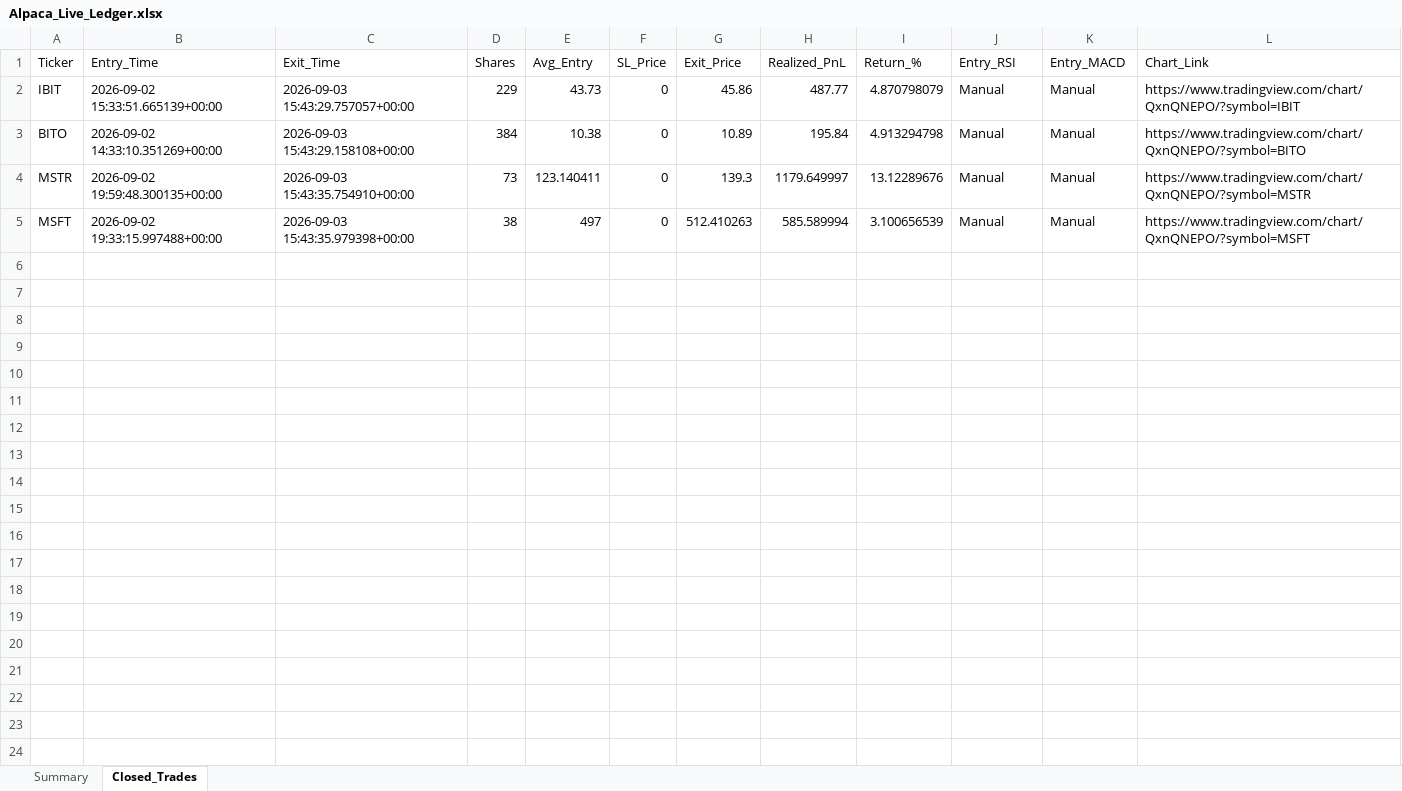
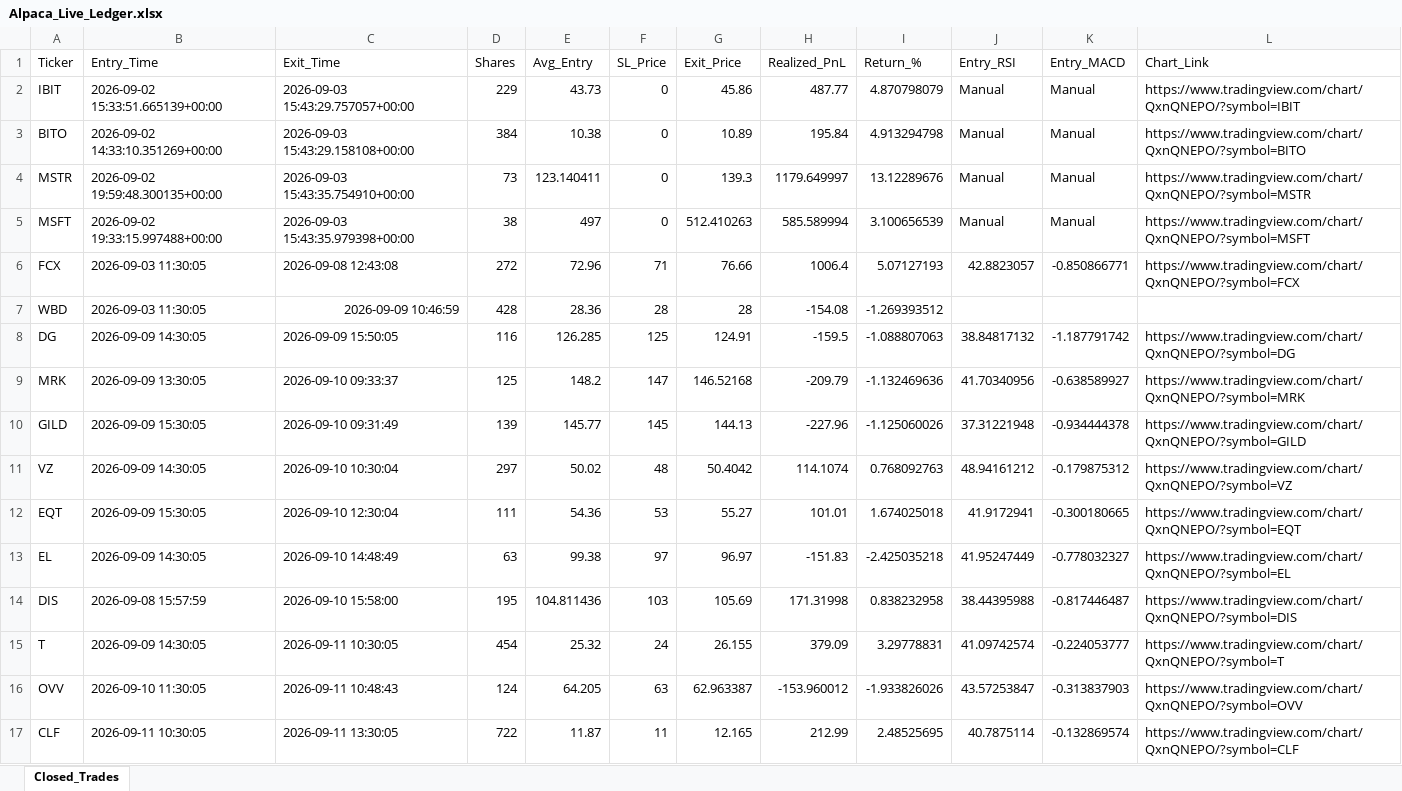
Before and after one commit to amilcarsalgado/SID_v6, an Excel workbook: SIM_Results/Alpaca_Live_Ledger.xlsx, sheet Closed_Trades, drawn as a sheet; values as stored, in another font and other column widths than the file's, no borders; the diff names each change by its address in the sheet, - before the commit and + after, or states it on an @@ line.

Commit message:
Update before new Console O/P in paper_trader also created several md files to capture current state and start new Chat 13Sept2026 9:09PM

```diff
--- a/SIM_Results/Alpaca_Live_Ledger.xlsx (sheet Closed_Trades)
+++ b/SIM_Results/Alpaca_Live_Ledger.xlsx (sheet Closed_Trades)
-sheet tab: Summary
+row 6: FCX | 2026-09-03 11:30:05 | 2026-09-08 12:43:08 | 272 | 72.96 | 71 | 76.66 | 1006.4 | 5.07127193 | 42.8823057 | -0.850866771 | https://www.tradingview.com/chart/QxnQNEPO/?symbol=FCX
+row 7: WBD | 2026-09-03 11:30:05 | 2026-09-09 10:46:59 | 428 | 28.36 | 28 | 28 | -154.08 | -1.269393512
+row 8: DG | 2026-09-09 14:30:05 | 2026-09-09 15:50:05 | 116 | 126.285 | 125 | 124.91 | -159.5 | -1.088807063 | 38.84817132 | -1.187791742 | https://www.tradingview.com/chart/QxnQNEPO/?symbol=DG
+row 9: MRK | 2026-09-09 13:30:05 | 2026-09-10 09:33:37 | 125 | 148.2 | 147 | 146.52168 | -209.79 | -1.132469636 | 41.70340956 | -0.638589927 | https://www.tradingview.com/chart/QxnQNEPO/?symbol=MRK
+row 10: GILD | 2026-09-09 15:30:05 | 2026-09-10 09:31:49 | 139 | 145.77 | 145 | 144.13 | -227.96 | -1.125060026 | 37.31221948 | -0.934444378 | https://www.tradingview.com/chart/QxnQNEPO/?symbol=GILD
+row 11: VZ | 2026-09-09 14:30:05 | 2026-09-10 10:30:04 | 297 | 50.02 | 48 | 50.4042 | 114.1074 | 0.768092763 | 48.94161212 | -0.179875312 | https://www.tradingview.com/chart/QxnQNEPO/?symbol=VZ
+row 12: EQT | 2026-09-09 15:30:05 | 2026-09-10 12:30:04 | 111 | 54.36 | 53 | 55.27 | 101.01 | 1.674025018 | 41.9172941 | -0.300180665 | https://www.tradingview.com/chart/QxnQNEPO/?symbol=EQT
+row 13: EL | 2026-09-09 14:30:05 | 2026-09-10 14:48:49 | 63 | 99.38 | 97 | 96.97 | -151.83 | -2.425035218 | 41.95247449 | -0.778032327 | https://www.tradingview.com/chart/QxnQNEPO/?symbol=EL
+row 14: DIS | 2026-09-08 15:57:59 | 2026-09-10 15:58:00 | 195 | 104.811436 | 103 | 105.69 | 171.31998 | 0.838232958 | 38.44395988 | -0.817446487 | https://www.tradingview.com/chart/QxnQNEPO/?symbol=DIS
+row 15: T | 2026-09-09 14:30:05 | 2026-09-11 10:30:05 | 454 | 25.32 | 24 | 26.155 | 379.09 | 3.29778831 | 41.09742574 | -0.224053777 | https://www.tradingview.com/chart/QxnQNEPO/?symbol=T
+row 16: OVV | 2026-09-10 11:30:05 | 2026-09-11 10:48:43 | 124 | 64.205 | 63 | 62.963387 | -153.960012 | -1.933826026 | 43.57253847 | -0.313837903 | https://www.tradingview.com/chart/QxnQNEPO/?symbol=OVV
+row 17: CLF | 2026-09-11 10:30:05 | 2026-09-11 13:30:05 | 722 | 11.87 | 11 | 12.165 | 212.99 | 2.48525695 | 40.7875114 | -0.132869574 | https://www.tradingview.com/chart/QxnQNEPO/?symbol=CLF
```
Also changed, not shown: 7 other files.
